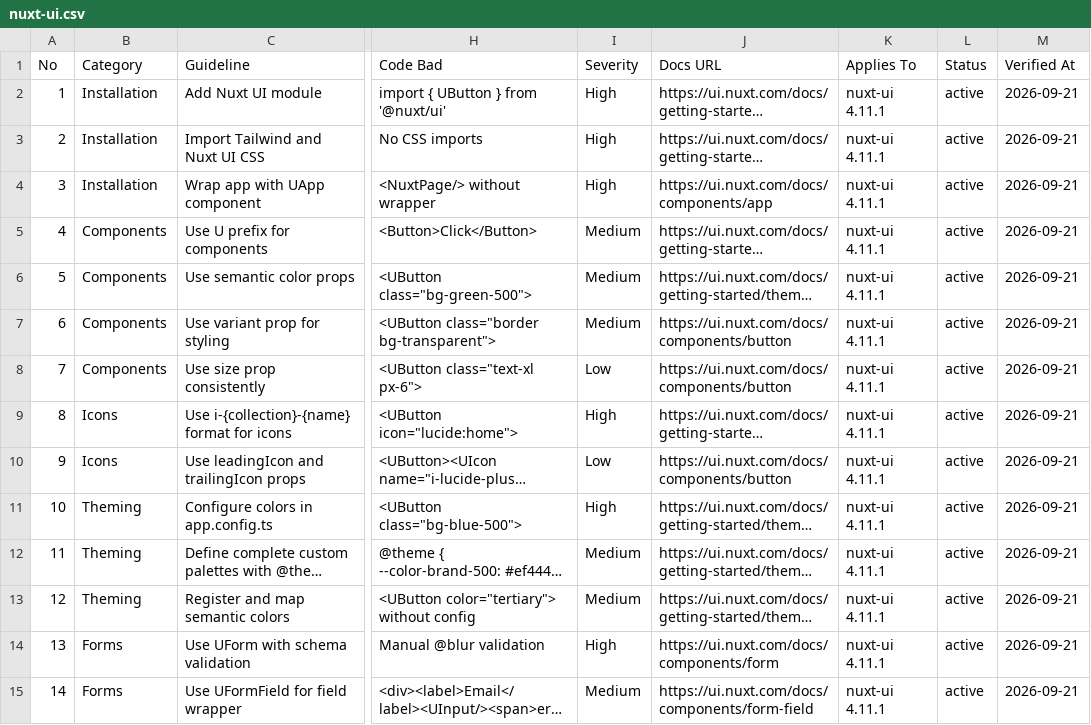
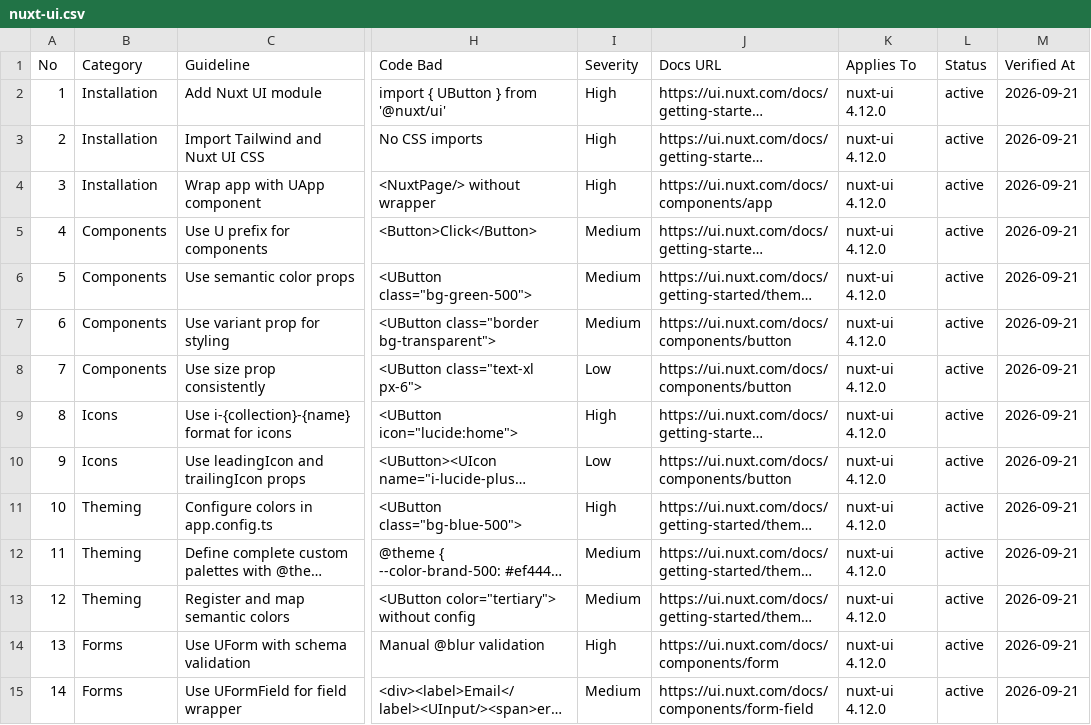
Before and after one commit to droxey/start-tailwind, a CSV file: .agents/skills/ui-ux-pro-max/data/stacks/nuxt-ui.csv, drawn as a sheet; only a part is shown, gaps mark what is left out; long unchanged cells end in …; the diff covers the shown part only; the diff names each change by its address in the sheet, - before the commit and + after, or states it on an @@ line.

Commit message:
chore: Tailwind CSS v4.3.4 and skill re-pins (#8)

```diff
--- a/.agents/skills/ui-ux-pro-max/data/stacks/nuxt-ui.csv
+++ b/.agents/skills/ui-ux-pro-max/data/stacks/nuxt-ui.csv
-K2:K15 (Applies To): nuxt-ui 4.11.1
+K2:K15 (Applies To): nuxt-ui 4.12.0
```
Also changed, not shown: 7 added rows and 62 edited cells elsewhere in this file, .agents/skills/ui-ux-pro-max/data/products.csv, .agents/skills/ui-ux-pro-max/data/styles.csv, 21 other files.
